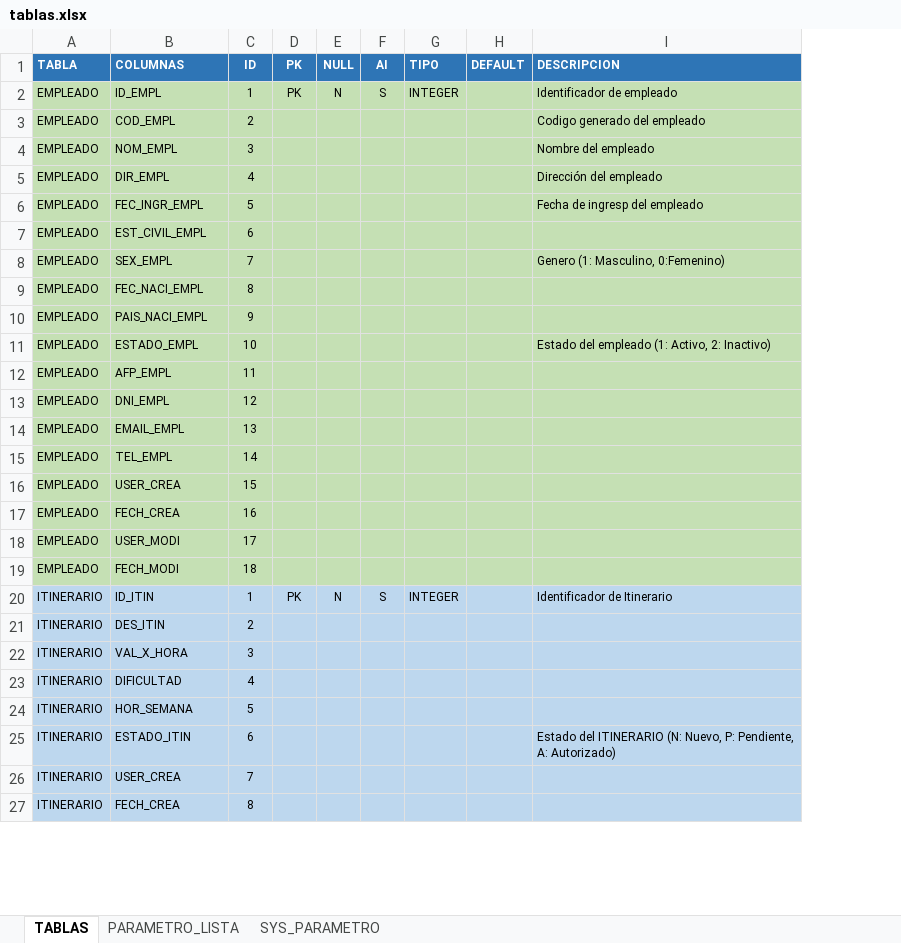
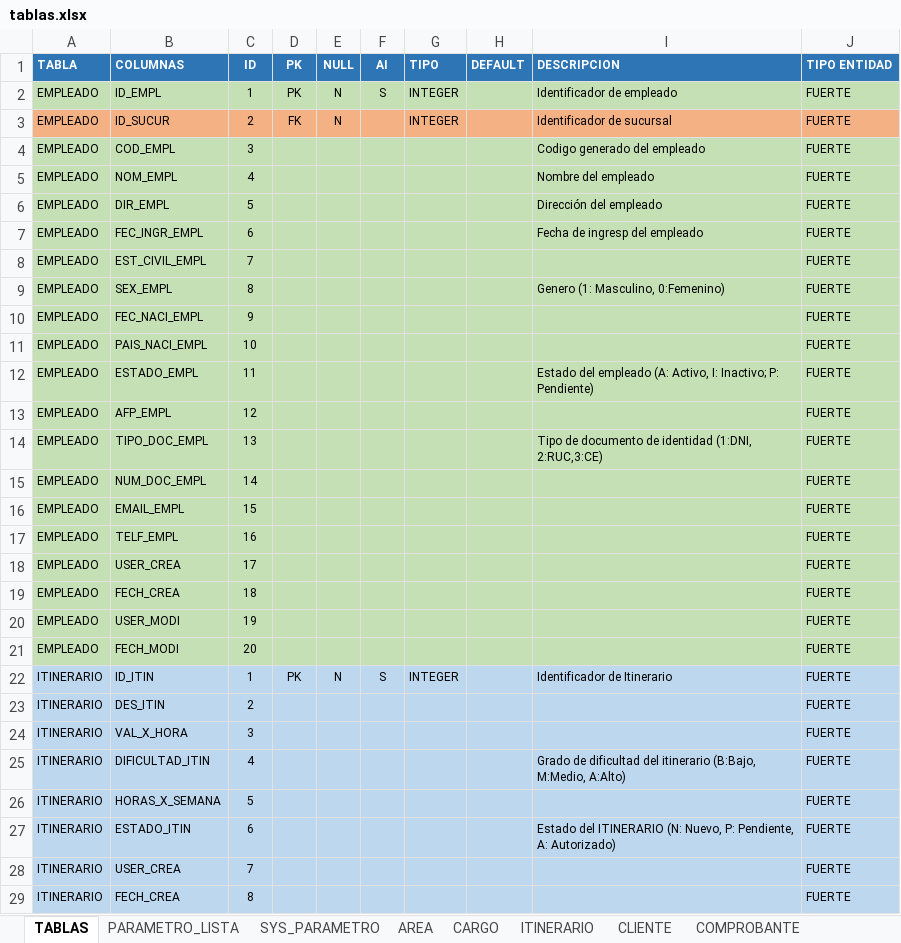
Before and after one commit to iscodem/SENATI, an Excel workbook: 05AdministracionAvanzadaDeBasesDeDatosI/tablas.xlsx, sheet TABLAS, drawn as a sheet; only a part is shown; values as stored, in another font and other column widths than the file's, no borders; charts and pictures not drawn; removed rows and columns are numbered as before the commit, all else as after; the diff covers the shown part only; the diff names each change by its address in the sheet, - before the commit and + after, or states it on an @@ line.

```diff
--- a/05AdministracionAvanzadaDeBasesDeDatosI/tablas.xlsx (sheet TABLAS)
+++ b/05AdministracionAvanzadaDeBasesDeDatosI/tablas.xlsx (sheet TABLAS)
+sheet tab: AREA
+sheet tab: CARGO
+sheet tab: ITINERARIO
+sheet tab: CLIENTE
+sheet tab: COMPROBANTE
+column J (TIPO ENTIDAD), row 2: FUERTE; rows 4-19: all FUERTE; rows 22-29: all FUERTE
+row 3: EMPLEADO | ID_SUCUR | 2 | FK | N |  | INTEGER |  | Identificador de sucursal | FUERTE
-C4 (ID): 2
+C4 (ID): 3
-C5 (ID): 3
+C5 (ID): 4
-C6 (ID): 4
+C6 (ID): 5
-C7 (ID): 5
+C7 (ID): 6
-C8 (ID): 6
+C8 (ID): 7
-C9 (ID): 7
+C9 (ID): 8
-C10 (ID): 8
+C10 (ID): 9
-C11 (ID): 9
+C11 (ID): 10
-C12 (ID): 10
+C12 (ID): 11
-I12 (DESCRIPCION): …del empleado (1: Activo, 2: Inactivo)
+I12 (DESCRIPCION): …del empleado (A: Activo, I: Inactivo; P: Pendiente)
-row 12: EMPLEADO | AFP_EMPL | 11
-B13 (COLUMNAS): DNI_EMPL
+B13 (COLUMNAS): AFP_EMPL
-B14 (COLUMNAS): EMAIL_EMPL
+B14 (COLUMNAS): TIPO_DOC_EMPL
-I14 (DESCRIPCION): (empty)
+I14 (DESCRIPCION): Tipo de documento de identidad (1:DNI, 2:RUC,3:CE)
-B15 (COLUMNAS): TEL_EMPL
+B15 (COLUMNAS): NUM_DOC_EMPL
-B16 (COLUMNAS): USER_CREA
+B16 (COLUMNAS): EMAIL_EMPL
-B17 (COLUMNAS): FECH_CREA
+B17 (COLUMNAS): TELF_EMPL
-B18 (COLUMNAS): USER_MODI
+B18 (COLUMNAS): USER_CREA
-B19 (COLUMNAS): FECH_MODI
+B19 (COLUMNAS): FECH_CREA
+row 20: EMPLEADO | USER_MODI | 19 |  |  |  |  |  |  | FUERTE
+row 21: EMPLEADO | FECH_MODI | 20 |  |  |  |  |  |  | FUERTE
-B25 (COLUMNAS): DIFICULTAD
+B25 (COLUMNAS): DIFICULTAD_ITIN
-I25 (DESCRIPCION): (empty)
+I25 (DESCRIPCION): Grado de dificultad del itinerario (B:Bajo, M:Medio, A:Alto)
-B26 (COLUMNAS): HOR_SEMANA
+B26 (COLUMNAS): HORAS_X_SEMANA
```
Also changed, not shown: 37 added rows, 6 removed rows, 44 edited cells and cell formats elsewhere in this sheet, sheet SYS_PARAMETRO, sheet PARAMETRO_LISTA, other sheet tabs, charts or pictures, 5 other files.
